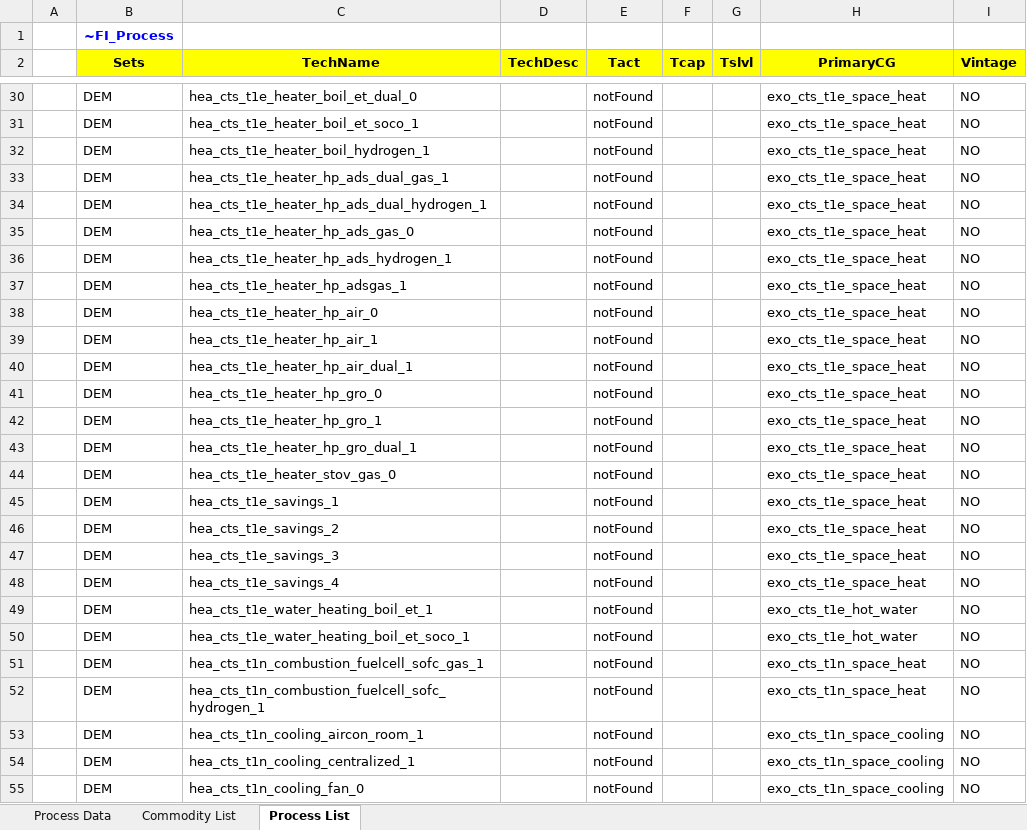
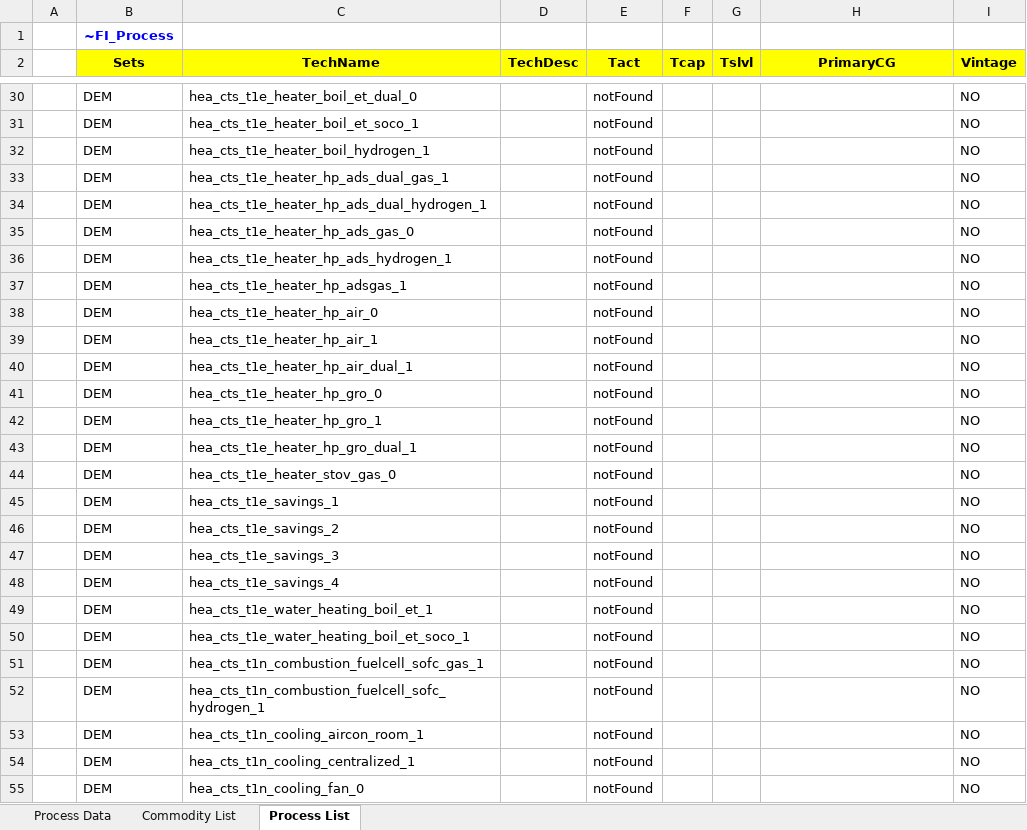
Before and after one commit to sedos-project/data_adapter_times, an Excel workbook: output_data/vt_DE_hea.xlsx, sheet Process List, drawn as a sheet; only a part is shown, gaps mark what is left out; values as stored, in another font and other column widths than the file's, no borders; the diff covers the shown part only; the diff names each change by its address in the sheet, - before the commit and + after, or states it on an @@ line.

```diff
--- a/output_data/vt_DE_hea.xlsx (sheet Process List)
+++ b/output_data/vt_DE_hea.xlsx (sheet Process List)
-H30:H48 (PrimaryCG): exo_cts_t1e_space_heat
+H30:H48 (PrimaryCG): (empty)
-H49:H50 (PrimaryCG): exo_cts_t1e_hot_water
+H49:H50 (PrimaryCG): (empty)
-H51:H52 (PrimaryCG): exo_cts_t1n_space_heat
+H51:H52 (PrimaryCG): (empty)
-H53:H55 (PrimaryCG): exo_cts_t1n_space_cooling
+H53:H55 (PrimaryCG): (empty)
```
Also changed, not shown: 632 edited cells elsewhere in this sheet, sheet Commodity List, config_data/SysSettings.xlsx, output_data/Scen_emission_all.xlsx, 2 other files.
